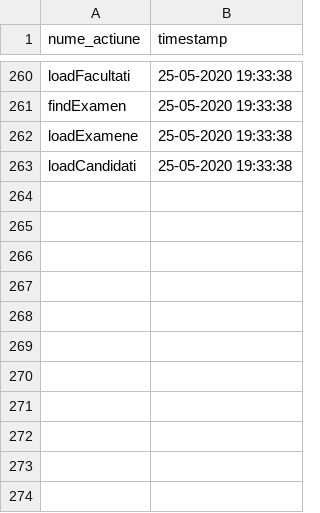
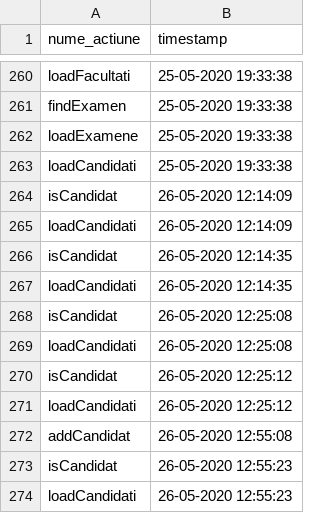
Before and after one commit to jaoc12/Proiect-Java, a CSV file: date/Audit.csv, drawn as a sheet; only a part is shown, gaps mark what is left out.

Commit message:
Adaugat GUI pentru inregistrare Candidat.

```diff
--- a/date/Audit.csv
+++ b/date/Audit.csv
@@ -263 +263,12 @@ loadExamene,25-05-2020 19:33:38
 loadCandidati,25-05-2020 19:33:38
+isCandidat,26-05-2020 12:14:09
+loadCandidati,26-05-2020 12:14:09
+isCandidat,26-05-2020 12:14:35
+loadCandidati,26-05-2020 12:14:35
+isCandidat,26-05-2020 12:25:08
+loadCandidati,26-05-2020 12:25:08
+isCandidat,26-05-2020 12:25:12
+loadCandidati,26-05-2020 12:25:12
+addCandidat,26-05-2020 12:55:08
+isCandidat,26-05-2020 12:55:23
+loadCandidati,26-05-2020 12:55:23
```
Also changed, not shown: 19 other files.
